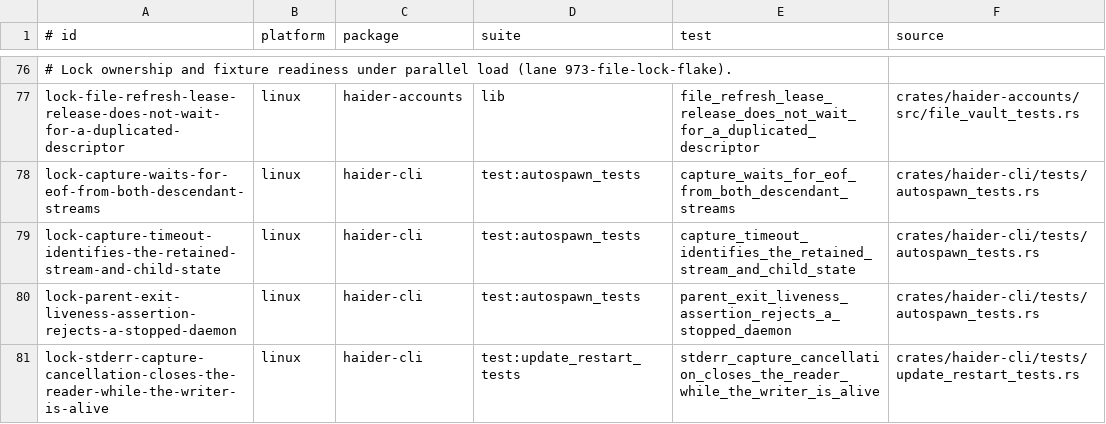
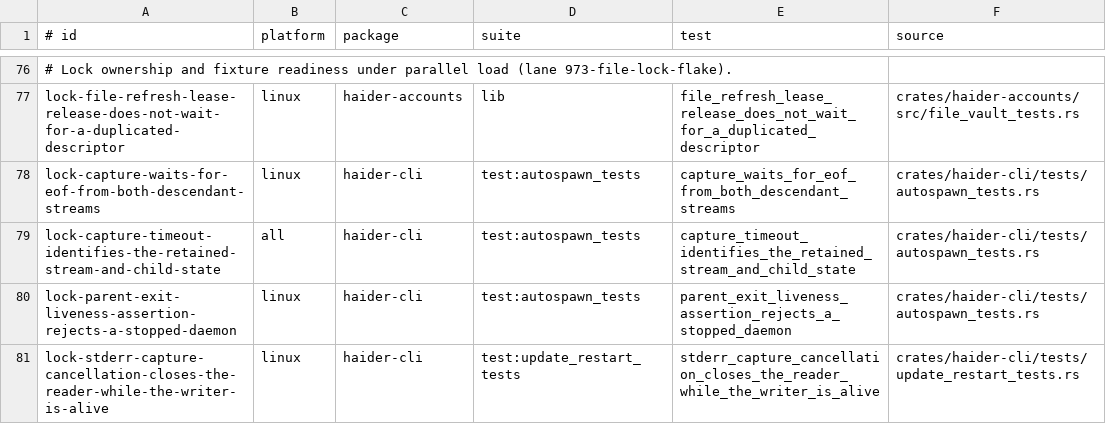
Before and after one commit to Rizzist/haider-agent, a TSV file: scripts/race-stress-cases.tsv, drawn as a sheet; only a part is shown, gaps mark what is left out.

Commit message:
test: collect sandbox-compatible process timeout receipts
Use native numeric macOS process state instead of setuid ps in the sandboxed CLI capture fixture. Preserve query errors on other Unix targets and require the actual live pipe holder in timeout diagnostics, with owned fixture cleanup. Register this existing race case on macOS as well as Linux.

Keep native FFI in haider-platform; deliberately review four exact-buffer unsafe blocks. Test count and production timing policy stay unchanged.

```diff
--- a/scripts/race-stress-cases.tsv
+++ b/scripts/race-stress-cases.tsv
@@ -78,3 +78,3 @@ lock-file-refresh-lease-release-does-not-wait-for-a-duplicated-descriptor	linux
 lock-capture-waits-for-eof-from-both-descendant-streams	linux	haider-cli	test:autospawn_tests	capture_waits_for_eof_from_both_descendant_streams	crates/haider-cli/tests/autospawn_tests.rs
-lock-capture-timeout-identifies-the-retained-stream-and-child-state	linux	haider-cli	test:autospawn_tests	capture_timeout_identifies_the_retained_stream_and_child_state	crates/haider-cli/tests/autospawn_tests.rs
+lock-capture-timeout-identifies-the-retained-stream-and-child-state	all	haider-cli	test:autospawn_tests	capture_timeout_identifies_the_retained_stream_and_child_state	crates/haider-cli/tests/autospawn_tests.rs
 lock-parent-exit-liveness-assertion-rejects-a-stopped-daemon	linux	haider-cli	test:autospawn_tests	parent_exit_liveness_assertion_rejects_a_stopped_daemon	crates/haider-cli/tests/autospawn_tests.rs
```
Also changed, not shown: 4 other files.
